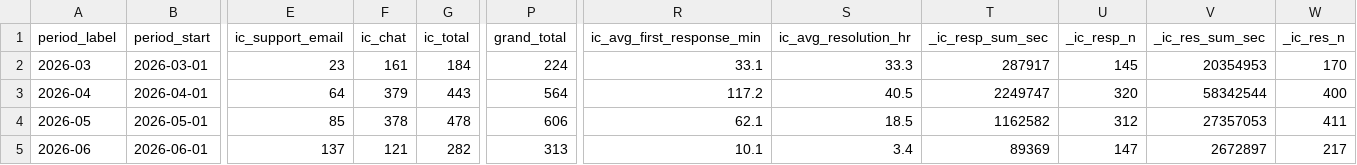
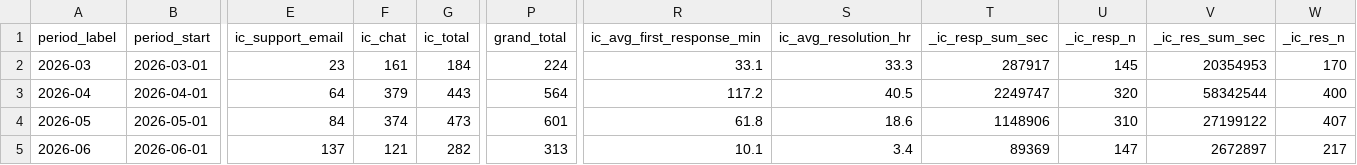
Before and after one commit to amytread/customer-ops-hub, a CSV file: volume-pulse/volume_monthly.csv, drawn as a sheet; only a part is shown, gaps mark what is left out; the diff names each change by its address in the sheet, - before the commit and + after, or states it on an @@ line.

```diff
--- a/volume-pulse/volume_monthly.csv
+++ b/volume-pulse/volume_monthly.csv
-E4 (ic_support_email): 85
+E4 (ic_support_email): 84
-F4 (ic_chat): 378
+F4 (ic_chat): 374
-G4 (ic_total): 478
+G4 (ic_total): 473
-P4 (grand_total): 606
+P4 (grand_total): 601
-R4 (ic_avg_first_response_min): 62.1
+R4 (ic_avg_first_response_min): 61.8
-S4 (ic_avg_resolution_hr): 18.5
+S4 (ic_avg_resolution_hr): 18.6
-T4 (_ic_resp_sum_sec): 1162582
+T4 (_ic_resp_sum_sec): 1148906
-U4 (_ic_resp_n): 312
+U4 (_ic_resp_n): 310
-V4 (_ic_res_sum_sec): 27357053
+V4 (_ic_res_sum_sec): 27199122
-W4 (_ic_res_n): 411
+W4 (_ic_res_n): 407
```
Also changed, not shown: volume-pulse/volume_daily.csv, volume-pulse/volume_weekly.csv, 2 other files.
